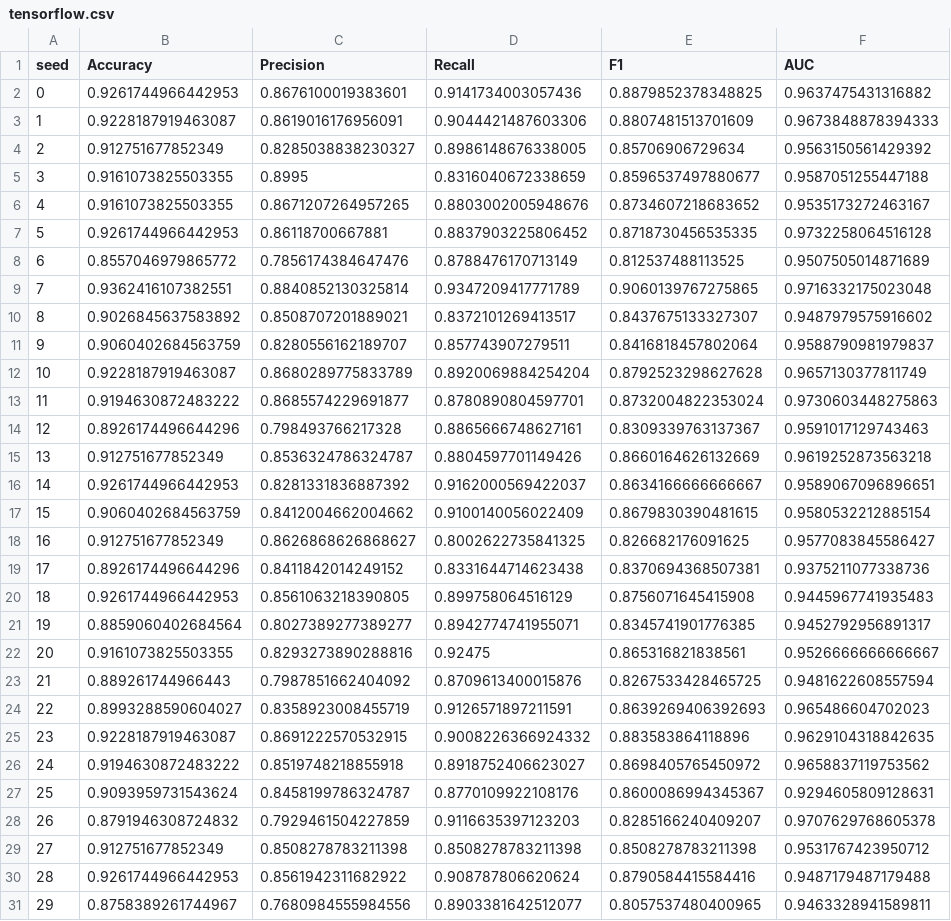
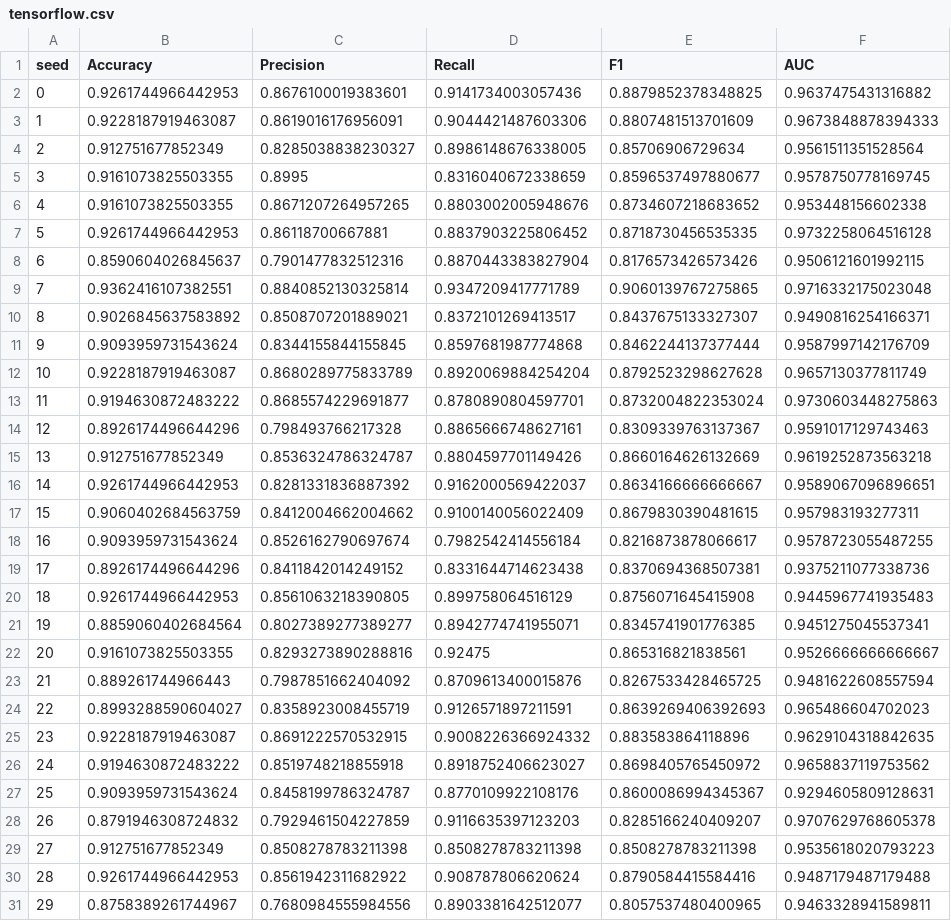
Before and after one commit to Matty-Woodcock/ISE-coursework, a CSV file: solution_results/tensorflow.csv, drawn as a sheet.

```diff
--- a/solution_results/tensorflow.csv
+++ b/solution_results/tensorflow.csv
@@ -3,10 +3,10 @@ seed,Accuracy,Precision,Recall,F1,AUC
 1,0.9228187919463087,0.8619016176956091,0.9044421487603306,0.8807481513701609,0.9673848878394333
-2,0.912751677852349,0.8285038838230327,0.8986148676338005,0.85706906729634,0.9563150561429392
-3,0.9161073825503355,0.8995,0.8316040672338659,0.8596537497880677,0.9587051255447188
-4,0.9161073825503355,0.8671207264957265,0.8803002005948676,0.8734607218683652,0.9535173272463167
+2,0.912751677852349,0.8285038838230327,0.8986148676338005,0.85706906729634,0.9561511351528564
+3,0.9161073825503355,0.8995,0.8316040672338659,0.8596537497880677,0.9578750778169745
+4,0.9161073825503355,0.8671207264957265,0.8803002005948676,0.8734607218683652,0.953448156602338
 5,0.9261744966442953,0.86118700667881,0.8837903225806452,0.8718730456535335,0.9732258064516128
-6,0.8557046979865772,0.7856174384647476,0.8788476170713149,0.812537488113525,0.9507505014871689
+6,0.8590604026845637,0.7901477832512316,0.8870443383827904,0.8176573426573426,0.9506121601992115
 7,0.9362416107382551,0.8840852130325814,0.9347209417771789,0.9060139767275865,0.9716332175023048
-8,0.9026845637583892,0.8508707201889021,0.8372101269413517,0.8437675133327307,0.9487979575916602
-9,0.9060402684563759,0.8280556162189707,0.857743907279511,0.8416818457802064,0.9588790981979837
+8,0.9026845637583892,0.8508707201889021,0.8372101269413517,0.8437675133327307,0.9490816254166371
+9,0.9093959731543624,0.8344155844155845,0.8597681987774868,0.8462244137377444,0.9587997142176709
 10,0.9228187919463087,0.8680289775833789,0.8920069884254204,0.8792523298627628,0.9657130377811749
@@ -16,7 +16,7 @@ seed,Accuracy,Precision,Recall,F1,AUC
 14,0.9261744966442953,0.8281331836887392,0.9162000569422037,0.8634166666666667,0.9589067096896651
-15,0.9060402684563759,0.8412004662004662,0.9100140056022409,0.8679830390481615,0.9580532212885154
-16,0.912751677852349,0.8626868626868627,0.8002622735841325,0.826682176091625,0.9577083845586427
+15,0.9060402684563759,0.8412004662004662,0.9100140056022409,0.8679830390481615,0.957983193277311
+16,0.9093959731543624,0.8526162790697674,0.7982542414556184,0.8216873878066617,0.9578723055487255
 17,0.8926174496644296,0.8411842014249152,0.8331644714623438,0.8370694368507381,0.9375211077338736
 18,0.9261744966442953,0.8561063218390805,0.899758064516129,0.8756071645415908,0.9445967741935483
-19,0.8859060402684564,0.8027389277389277,0.8942774741955071,0.8345741901776385,0.9452792956891317
+19,0.8859060402684564,0.8027389277389277,0.8942774741955071,0.8345741901776385,0.9451275045537341
 20,0.9161073825503355,0.8293273890288816,0.92475,0.865316821838561,0.9526666666666667
@@ -28,3 +28,3 @@ seed,Accuracy,Precision,Recall,F1,AUC
 26,0.8791946308724832,0.7929461504227859,0.9116635397123203,0.8285166240409207,0.9707629768605378
-27,0.912751677852349,0.8508278783211398,0.8508278783211398,0.8508278783211398,0.9531767423950712
+27,0.912751677852349,0.8508278783211398,0.8508278783211398,0.8508278783211398,0.9535618020793223
 28,0.9261744966442953,0.8561942311682922,0.908787806620624,0.8790584415584416,0.9487179487179488
```
Also changed, not shown: 5 other files.
